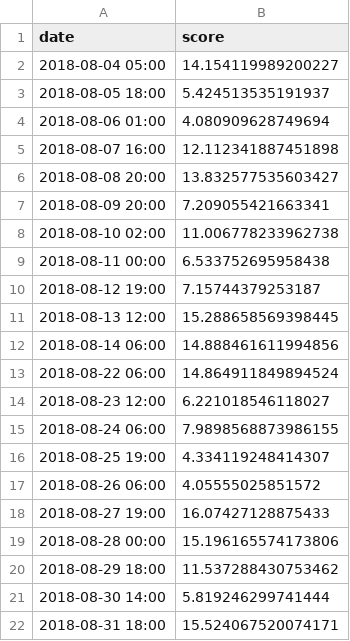
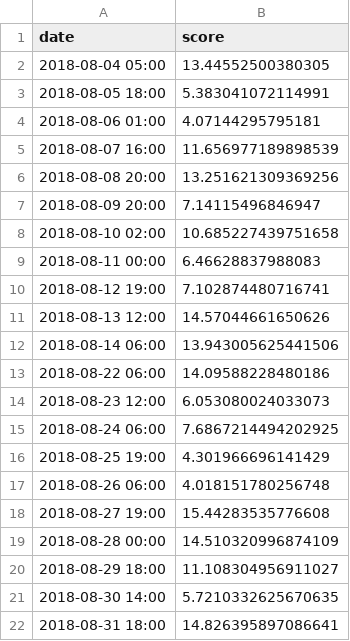
Before and after one commit to AiZhanghan/gearbox-fault-detection, a CSV file: code/result/san_tang_hu/96.csv, drawn as a sheet.

```diff
--- a/code/result/san_tang_hu/96.csv
+++ b/code/result/san_tang_hu/96.csv
@@ -1,22 +1,22 @@
 date,score
-2018-08-04 05:00,14.154119989200227
-2018-08-05 18:00,5.424513535191937
-2018-08-06 01:00,4.080909628749694
-2018-08-07 16:00,12.112341887451898
-2018-08-08 20:00,13.832577535603427
-2018-08-09 20:00,7.209055421663341
-2018-08-10 02:00,11.006778233962738
-2018-08-11 00:00,6.533752695958438
-2018-08-12 19:00,7.15744379253187
-2018-08-13 12:00,15.288658569398445
-2018-08-14 06:00,14.888461611994856
-2018-08-22 06:00,14.864911849894524
-2018-08-23 12:00,6.221018546118027
-2018-08-24 06:00,7.9898568873986155
-2018-08-25 19:00,4.334119248414307
-2018-08-26 06:00,4.05555025851572
-2018-08-27 19:00,16.07427128875433
-2018-08-28 00:00,15.196165574173806
-2018-08-29 18:00,11.537288430753462
-2018-08-30 14:00,5.819246299741444
-2018-08-31 18:00,15.524067520074171
+2018-08-04 05:00,13.44552500380305
+2018-08-05 18:00,5.383041072114991
+2018-08-06 01:00,4.07144295795181
+2018-08-07 16:00,11.656977189898539
+2018-08-08 20:00,13.251621309369256
+2018-08-09 20:00,7.14115496846947
+2018-08-10 02:00,10.685227439751658
+2018-08-11 00:00,6.46628837988083
+2018-08-12 19:00,7.102874480716741
+2018-08-13 12:00,14.57044661650626
+2018-08-14 06:00,13.943005625441506
+2018-08-22 06:00,14.09588228480186
+2018-08-23 12:00,6.053080024033073
+2018-08-24 06:00,7.6867214494202925
+2018-08-25 19:00,4.301966696141429
+2018-08-26 06:00,4.018151780256748
+2018-08-27 19:00,15.44283535776608
+2018-08-28 00:00,14.510320996874109
+2018-08-29 18:00,11.108304956911027
+2018-08-30 14:00,5.7210332625670635
+2018-08-31 18:00,14.826395897086641
```
Also changed, not shown: code/result/san_tang_hu/33.csv, code/result/san_tang_hu/76.csv, 46 other files.
